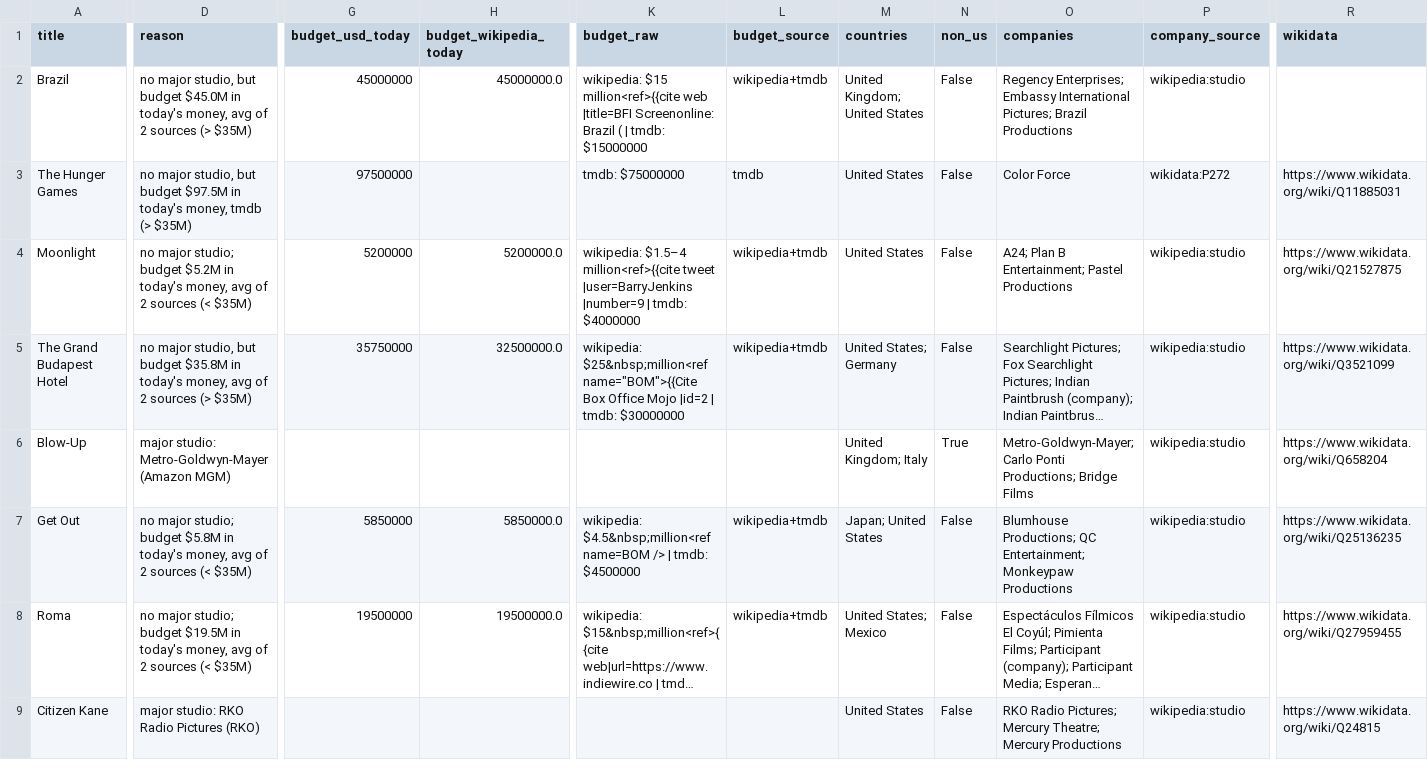
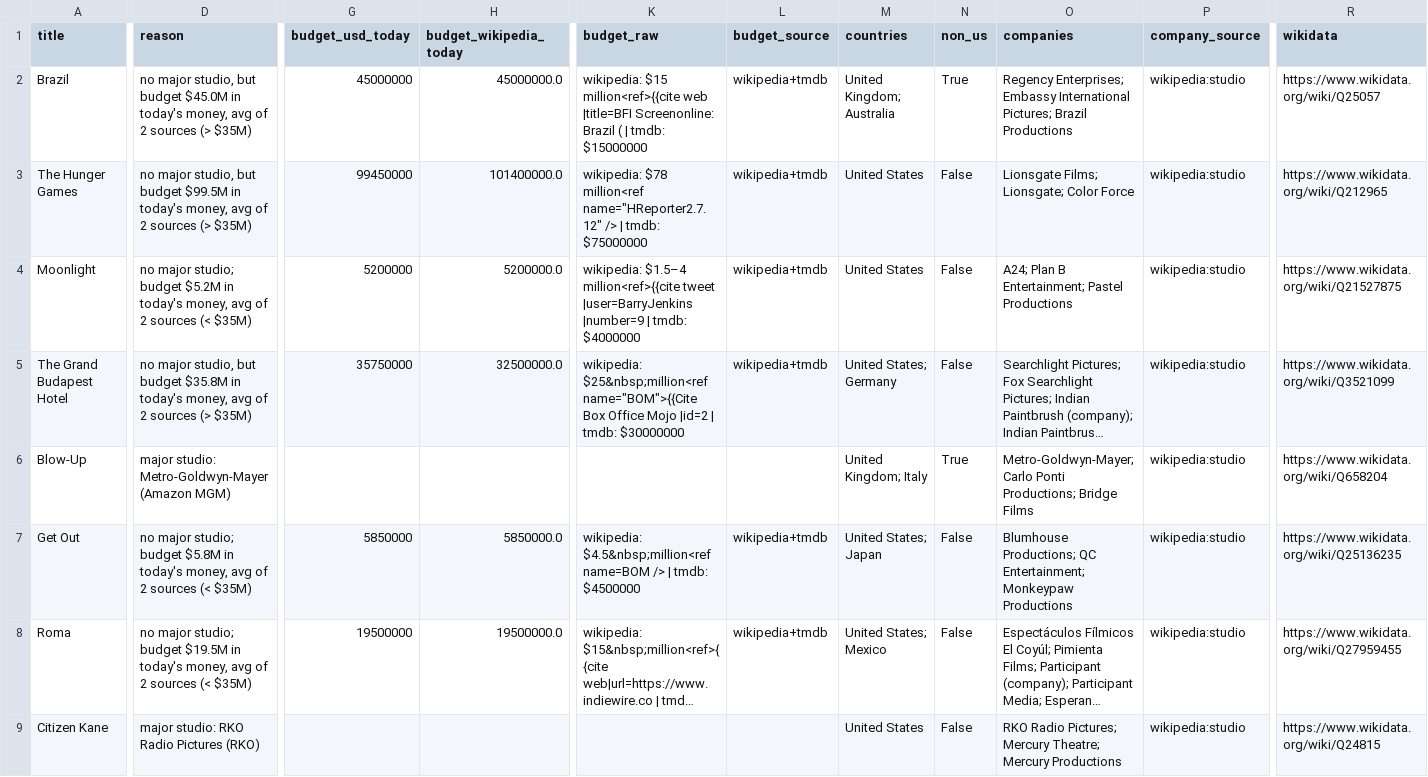
Before and after one commit to franciscowilhelm/filmheuristic, a CSV file: out/edge.csv, drawn as a sheet; only a part is shown, gaps mark what is left out; long unchanged cells end in …; the diff covers the shown part only; the diff names each change by its address in the sheet, - before the commit and + after, or states it on an @@ line.

```diff
--- a/out/edge.csv
+++ b/out/edge.csv
-M2 (countries): United Kingdom; United States
+M2 (countries): United Kingdom; Australia
-N2 (non_us): False
+N2 (non_us): True
-R2 (wikidata): (empty)
+R2 (wikidata): https://www.wikidata.org/wiki/Q25057
-D3 (reason): …but budget $97.5M in today's money, tmdb (> $35M)
+D3 (reason): …but budget $99.5M in today's money, avg of 2 sources (> $35M)
-G3 (budget_usd_today): 97500000
+G3 (budget_usd_today): 99450000
-H3 (budget_wikipedia_today): (empty)
+H3 (budget_wikipedia_today): 101400000.0
-K3 (budget_raw): tmdb: $75000000
+K3 (budget_raw): wikipedia: $78 million<ref name="HReporter2.7.12" /> | tmdb: $75000000
-L3 (budget_source): tmdb
+L3 (budget_source): wikipedia+tmdb
-O3 (companies): Color Force
+O3 (companies): Lionsgate Films; Lionsgate; Color Force
-P3 (company_source): wikidata:P272
+P3 (company_source): wikipedia:studio
-R3 (wikidata): https://www.wikidata.org/wiki/Q11885031
+R3 (wikidata): https://www.wikidata.org/wiki/Q212965
-M7 (countries): Japan; United States
+M7 (countries): United States; Japan
```
Also changed, not shown: 1 edited cell elsewhere in this file, out/recent50.csv, out/verdicts.csv, 4 other files.
